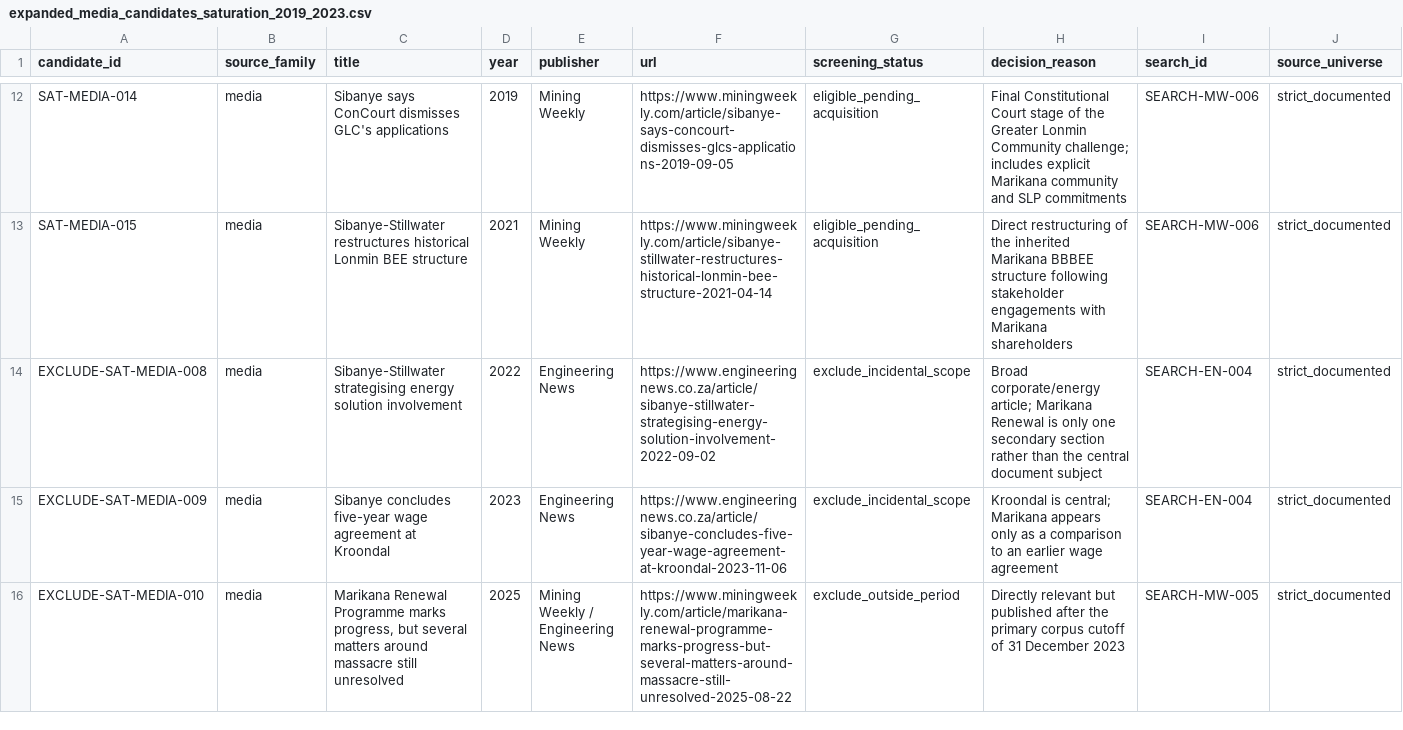
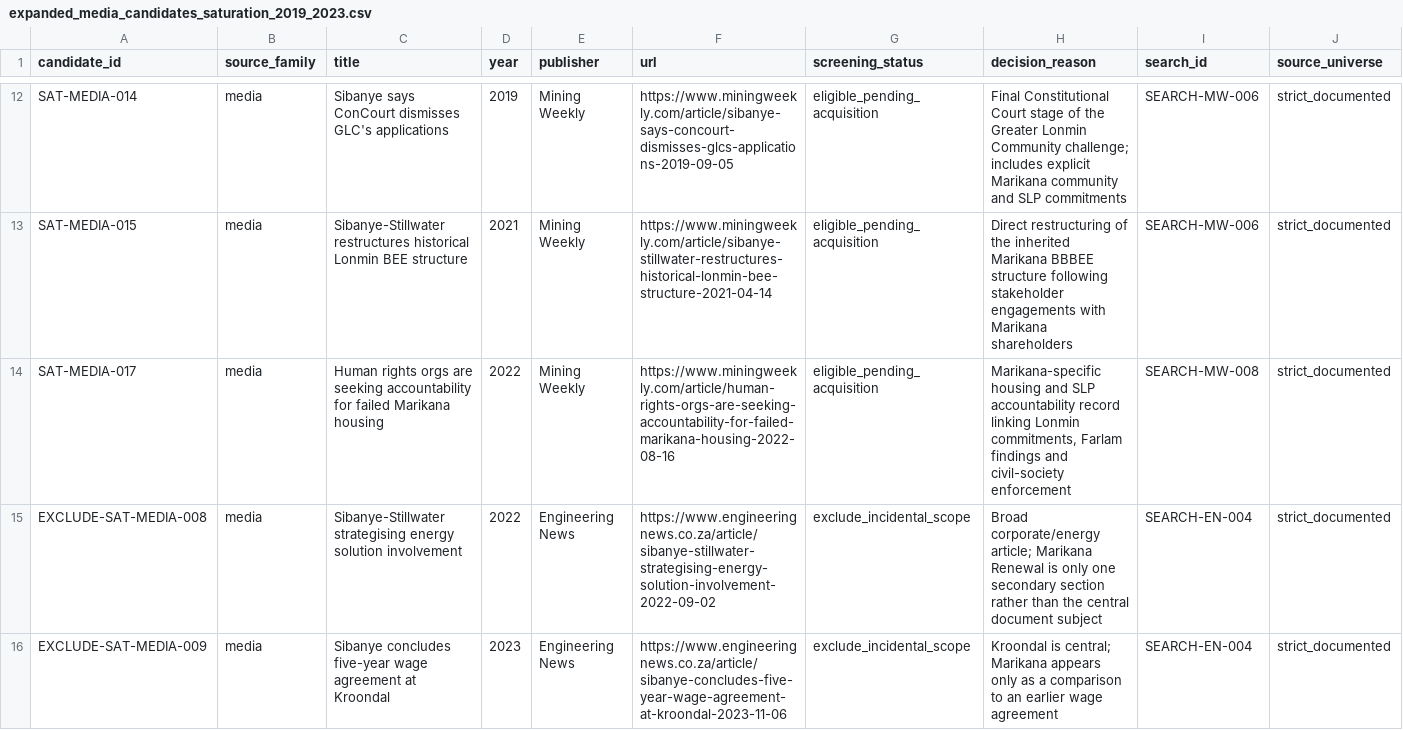
Before and after one commit to Martin-do/scipra-ai-mcdm-mineral-policy-africa, a CSV file: data/reconstruction/expanded_media_candidates_saturation_2019_2023.csv, drawn as a sheet; only a part is shown, gaps mark what is left out; the shorter side is filled out with more unchanged rows; the diff names each change by its address in the sheet, - before the commit and + after, or states it on an @@ line.

Commit message:
Add housing accountability saturation record

```diff
--- a/data/reconstruction/expanded_media_candidates_saturation_2019_2023.csv
+++ b/data/reconstruction/expanded_media_candidates_saturation_2019_2023.csv
+row 14: SAT-MEDIA-017 | media | Human rights orgs are seeking accountability for failed Marikana housing | 2022 | Mining Weekly | https://www.miningweekly.com/article/human-rights-orgs-are-seeking-accountability-for-failed-marikana-housing-2022-08-16 | eligible_pending_acquisition | Marikana-specific housing and SLP accountability record linking Lonmin commitments, Farlam findings and civil-society enforcement | SEARCH-MW-008 | strict_documented
```
